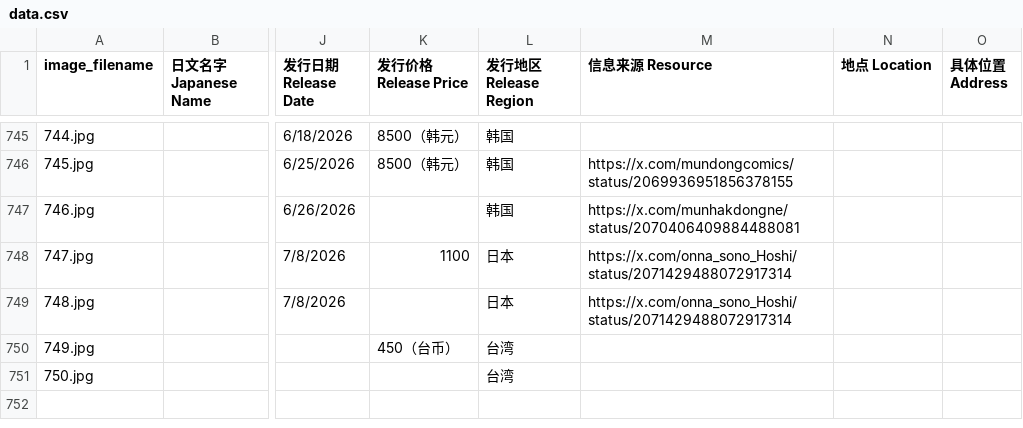
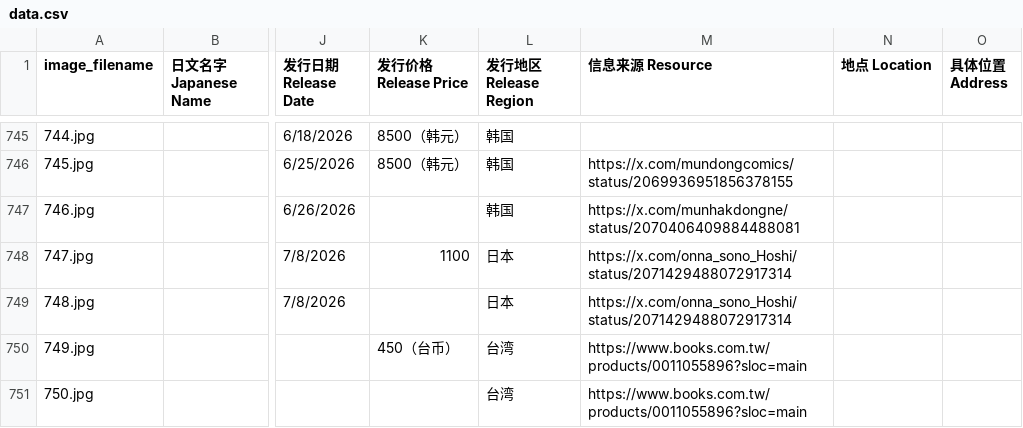
Before and after one commit to DaikonJade/HSS-IKO, a CSV file: data.csv, drawn as a sheet; only a part is shown, gaps mark what is left out; the diff names each change by its address in the sheet, - before the commit and + after, or states it on an @@ line.

Commit message:
Add files via upload

```diff
--- a/data.csv
+++ b/data.csv
-M750:M751 (信息来源 Resource): (empty)
+M750:M751 (信息来源 Resource): https://www.books.com.tw/products/0011055896?sloc=main
```
